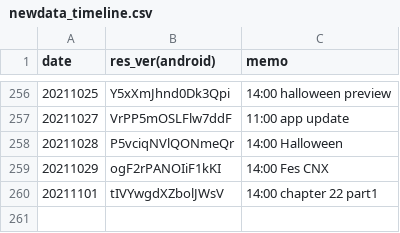
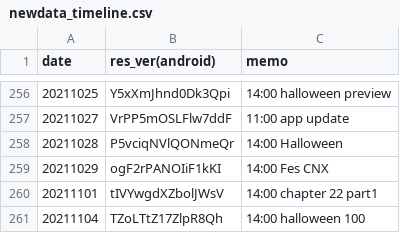
Before and after one commit to sh0wer1ee/DLScripts, a CSV file: newdata_timeline.csv, drawn as a sheet; only a part is shown, gaps mark what is left out.

```diff
--- a/newdata_timeline.csv
+++ b/newdata_timeline.csv
@@ -260 +260,2 @@ date,res_ver(android),memo
 20211101,tIVYwgdXZbolJWsV,14:00 chapter 22 part1
+20211104,TZoLTtZ17ZlpR8Qh,14:00 halloween 100
```
Also changed, not shown: 10 other files.
